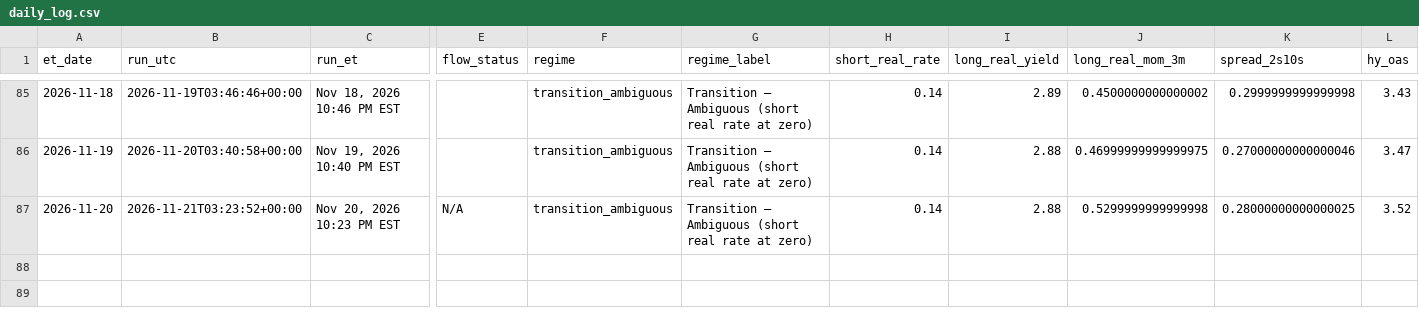
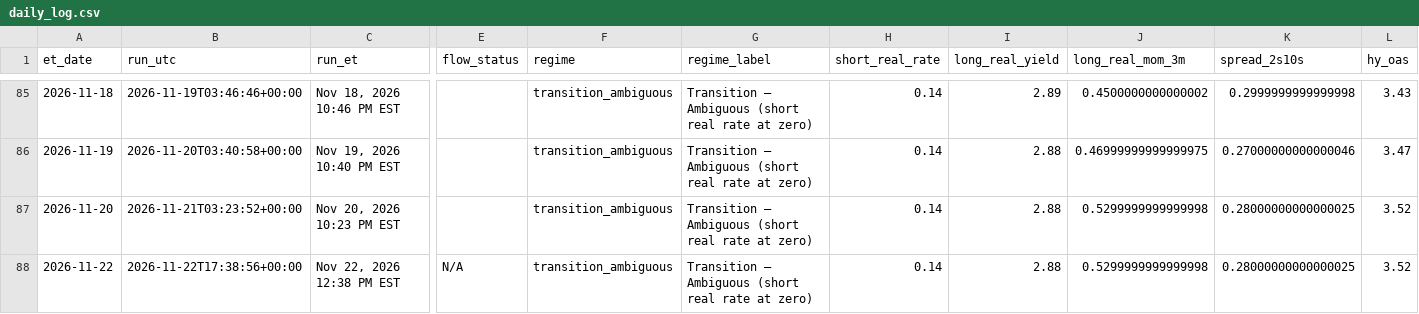
Before and after one commit to timothylundeen2008-web/Portfolio-Tracker, a CSV file: logs/daily_log.csv, drawn as a sheet; only a part is shown, gaps mark what is left out; rows hold the shown columns only; the diff names each change by its address in the sheet, - before the commit and + after, or states it on an @@ line.

```diff
--- a/logs/daily_log.csv
+++ b/logs/daily_log.csv
-E87 (flow_status): N/A
+E87 (flow_status): (empty)
+row 88: 2026-11-22 | 2026-11-22T17:38:56+00:00 | Nov 22, 2026 12:38 PM EST | N/A | transition_ambiguous | Transition — Ambiguous (short real rate at zero) | 0.14 | 2.88 | 0.5299999999999998 | 0.28000000000000025 | 3.52
```
Also changed, not shown: 5 other files.
